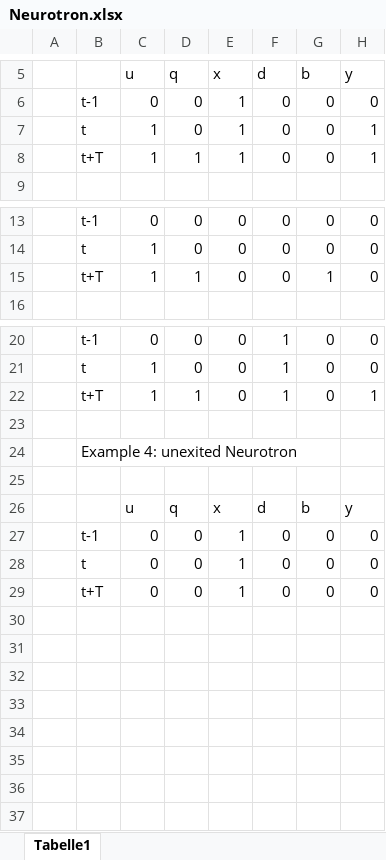
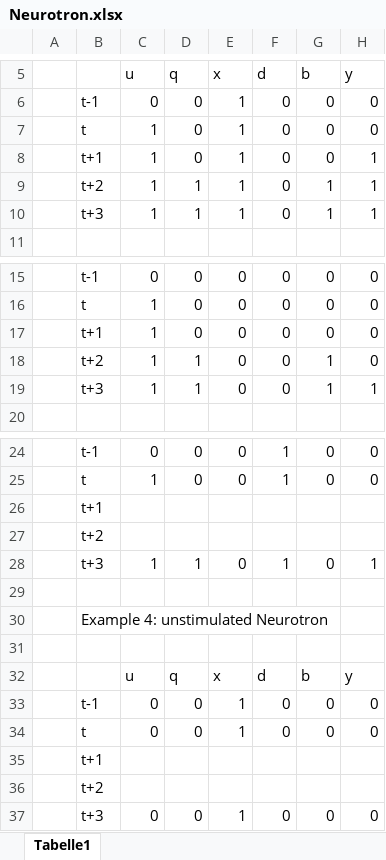
Before and after one commit to ihux/neural-study, an Excel workbook: paper/Neurotron/Neurotron.xlsx, sheet Tabelle1, drawn as a sheet; only a part is shown, gaps mark what is left out; values as stored, in another font and other column widths than the file's, no cell formats; charts and pictures not drawn; addresses are those after the commit; the diff names each change by its address in the sheet, - before the commit and + after, or states it on an @@ line.

Commit message:
Neurotron paper progress

```diff
--- a/paper/Neurotron/Neurotron.xlsx (sheet Tabelle1)
+++ b/paper/Neurotron/Neurotron.xlsx (sheet Tabelle1)
+row 7:  | t | 1 | 0 | 1 | 0 | 0 | 0
-B8: t
+B8: t+1
-B9: t+T
+B9: t+2
-G9 (b): 0
+G9 (b): 1
+row 10:  | t+3 | 1 | 1 | 1 | 0 | 1 | 1
+row 17:  | t+1 | 1 | 0 | 0 | 0 | 0 | 0
-B18: t+T
+B18: t+2
+row 19:  | t+3 | 1 | 1 | 0 | 0 | 1 | 1
+row 26:  | t+1
+row 27:  | t+2
-B28: t+T
+B28: t+3
-B30: Example 4: unexited Neurotron
+B30: Example 4: unstimulated Neurotron
+row 35:  | t+1
+row 36:  | t+2
-B37: t+T
+B37: t+3
```
Also changed, not shown: cell formats, formulas that keep their value, charts or pictures, 2 other files.
